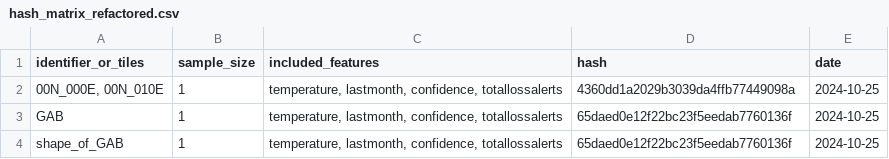
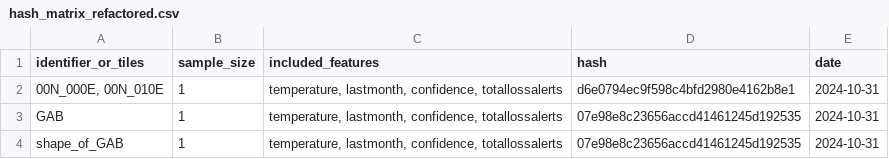
Before and after one commit to jduijvenbode-WWF/ForestForesight, a CSV file: test_data/hashes/hash_matrix_refactored.csv, drawn as a sheet.

```diff
--- a/test_data/hashes/hash_matrix_refactored.csv
+++ b/test_data/hashes/hash_matrix_refactored.csv
@@ -1,4 +1,4 @@
 "identifier_or_tiles","sample_size","included_features","hash","date"
-"00N_000E, 00N_010E",1,"temperature, lastmonth, confidence, totallossalerts","4360dd1a2029b3039da4ffb77449098a",2024-10-25
-"GAB",1,"temperature, lastmonth, confidence, totallossalerts","65daed0e12f22bc23f5eedab7760136f",2024-10-25
-"shape_of_GAB",1,"temperature, lastmonth, confidence, totallossalerts","65daed0e12f22bc23f5eedab7760136f",2024-10-25
+"00N_000E, 00N_010E",1,"temperature, lastmonth, confidence, totallossalerts","d6e0794ec9f598c4bfd2980e4162b8e1",2024-10-31
+"GAB",1,"temperature, lastmonth, confidence, totallossalerts","07e98e8c23656accd41461245d192535",2024-10-31
+"shape_of_GAB",1,"temperature, lastmonth, confidence, totallossalerts","07e98e8c23656accd41461245d192535",2024-10-31
```
Also changed, not shown: test_data/hashes/hash_matrix.csv, 2 other files.
